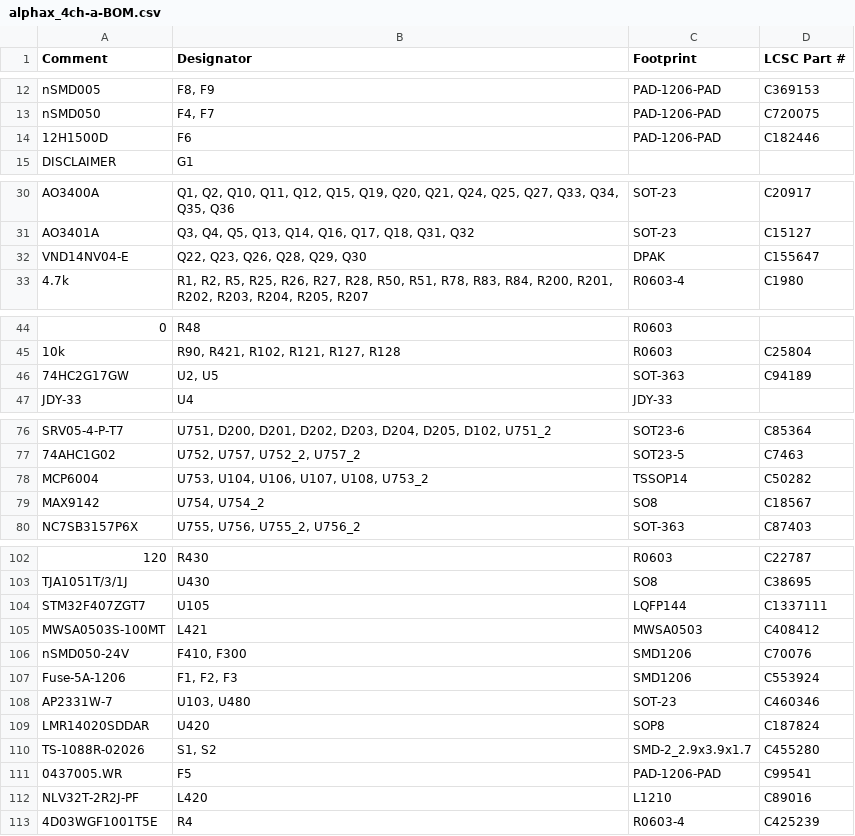
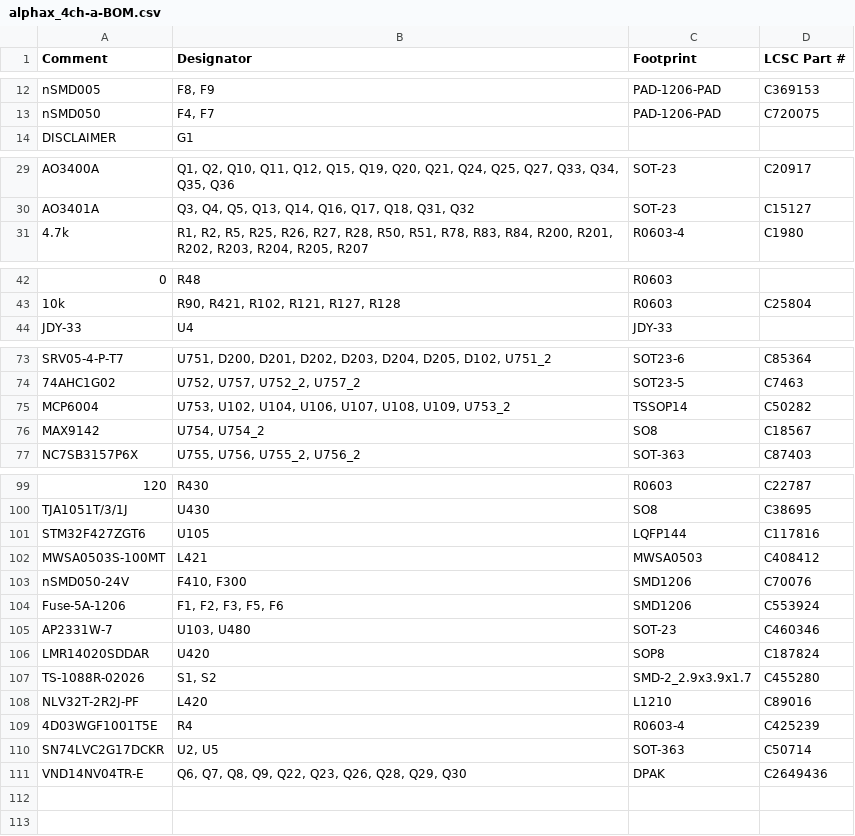
Before and after one commit to rusefi/alphax-4chan, a CSV file: boards/alphax_4ch-a/board/alphax_4ch-a-BOM.csv, drawn as a sheet; only a part is shown, gaps mark what is left out.

```diff
--- a/boards/alphax_4ch-a/board/alphax_4ch-a-BOM.csv
+++ b/boards/alphax_4ch-a/board/alphax_4ch-a-BOM.csv
@@ -13,3 +13,2 @@ Comment,Designator,Footprint,LCSC Part #
 "nSMD050","F4, F7","PAD-1206-PAD","C720075"
-"12H1500D","F6","PAD-1206-PAD","C182446"
 "DISCLAIMER","G1","",""
@@ -31,3 +30,2 @@ Comment,Designator,Footprint,LCSC Part #
 "AO3401A","Q3, Q4, Q5, Q13, Q14, Q16, Q17, Q18, Q31, Q32","SOT-23","C15127"
-"VND14NV04-E","Q22, Q23, Q26, Q28, Q29, Q30","DPAK","C155647"
 "4.7k","R1, R2, R5, R25, R26, R27, R28, R50, R51, R78, R83, R84, R200, R201, R202, R203, R204, R205, R207","R0603-4","C1980"
@@ -45,3 +43,2 @@ Comment,Designator,Footprint,LCSC Part #
 "10k","R90, R421, R102, R121, R127, R128","R0603","C25804"
-"74HC2G17GW","U2, U5","SOT-363","C94189"
 "JDY-33","U4","JDY-33",""
@@ -77,3 +74,3 @@ Comment,Designator,Footprint,LCSC Part #
 "74AHC1G02","U752, U757, U752_2, U757_2","SOT23-5","C7463"
-"MCP6004","U753, U104, U106, U107, U108, U753_2","TSSOP14","C50282"
+"MCP6004","U753, U102, U104, U106, U107, U108, U109, U753_2","TSSOP14","C50282"
 "MAX9142","U754, U754_2","SO8","C18567"
@@ -103,6 +100,6 @@ Comment,Designator,Footprint,LCSC Part #
 "TJA1051T/3/1J","U430","SO8","C38695"
-"STM32F407ZGT7","U105","LQFP144","C1337111"
+"STM32F427ZGT6","U105","LQFP144","C117816"
 "MWSA0503S-100MT","L421","MWSA0503","C408412"
 "nSMD050-24V","F410, F300","SMD1206","C70076"
-"Fuse-5A-1206","F1, F2, F3","SMD1206","C553924"
+"Fuse-5A-1206","F1, F2, F3, F5, F6","SMD1206","C553924"
 "AP2331W-7","U103, U480","SOT-23","C460346"
@@ -110,4 +107,5 @@ Comment,Designator,Footprint,LCSC Part #
 "TS-1088R-02026","S1, S2","SMD-2_2.9x3.9x1.7","C455280"
-"0437005.WR","F5","PAD-1206-PAD","C99541"
 "NLV32T-2R2J-PF","L420","L1210","C89016"
 "4D03WGF1001T5E","R4","R0603-4","C425239"
+"SN74LVC2G17DCKR","U2, U5","SOT-363","C50714"
+"VND14NV04TR-E","Q6, Q7, Q8, Q9, Q22, Q23, Q26, Q28, Q29, Q30","DPAK","C2649436"
```
Also changed, not shown: bom_replace_alphax-4ch-a.csv.
